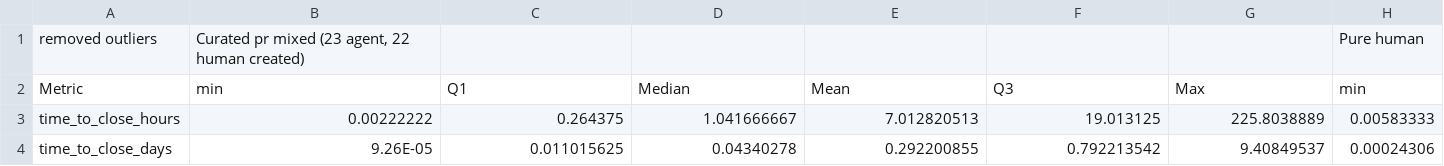
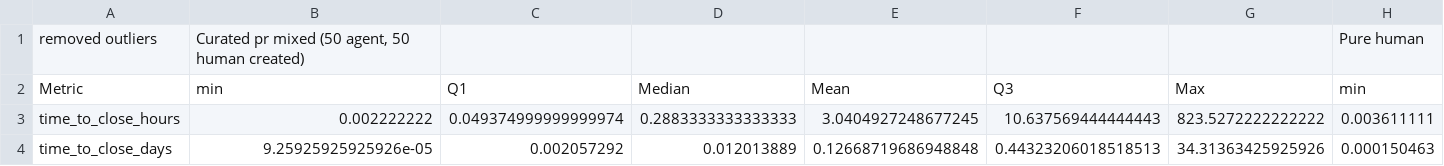
Before and after one commit to byte-shadow37/PR_replication_package, a CSV file: Data/Quantitative analysis results/mixed_pure_human.csv, drawn as a sheet; only a part is shown; the diff covers the shown part only; the diff names each change by its address in the sheet, - before the commit and + after, or states it on an @@ line.

Commit message:
update new data

```diff
--- a/Data/Quantitative analysis results/mixed_pure_human.csv
+++ b/Data/Quantitative analysis results/mixed_pure_human.csv
-B1: Curated pr mixed (23 agent, 22 human created)
+B1: Curated pr mixed (50 agent, 50 human created)
-B3: 0.00222222
+B3: 0.002222222
-C3: 0.264375
+C3: 0.049374999999999974
-D3: 1.041666667
+D3: 0.2883333333333333
-E3: 7.012820513
+E3: 3.0404927248677245
-F3: 19.013125
+F3: 10.637569444444443
-G3: 225.8038889
+G3: 823.5272222222222
-H3: 0.00583333
+H3: 0.003611111
-B4: 9.26E-05
+B4: 9.25925925925926e-05
-C4: 0.011015625
+C4: 0.002057292
-D4: 0.04340278
+D4: 0.012013889
-E4: 0.292200855
+E4: 0.12668719686948848
-F4: 0.792213542
+F4: 0.44323206018518513
-G4: 9.40849537
+G4: 34.31363425925926
-H4: 0.00024306
+H4: 0.000150463
```
Also changed, not shown: 1 added row, 1 removed row and 124 edited cells elsewhere in this file, Data/Quantitative analysis results/curated_human_created_purely_human.csv, Data/Quantitative analysis results/pure_agent_pure_human.csv, 6 other files.
